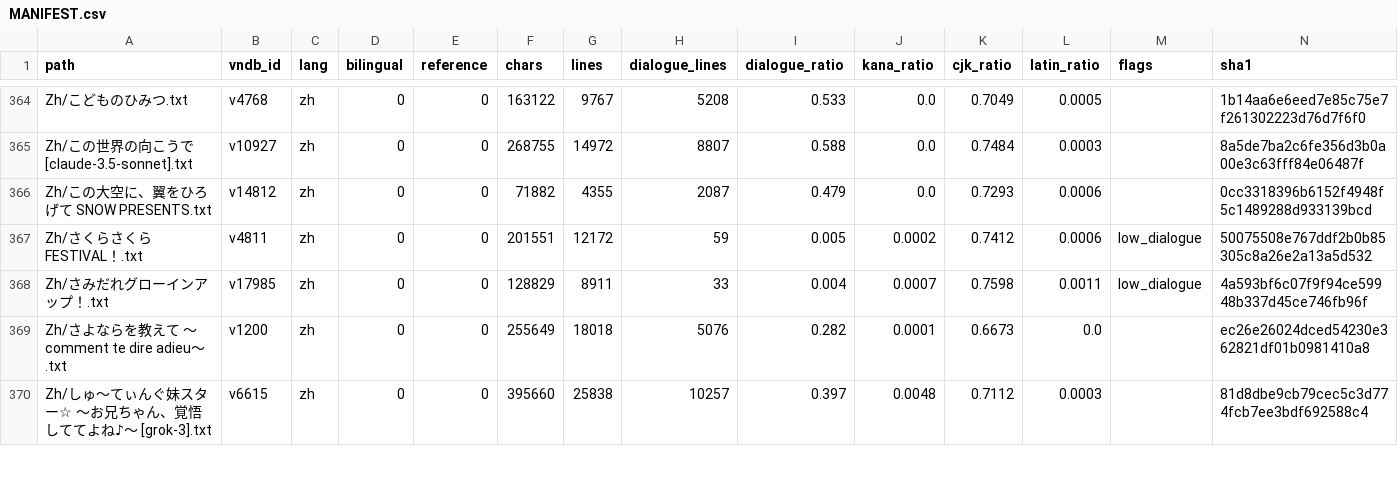
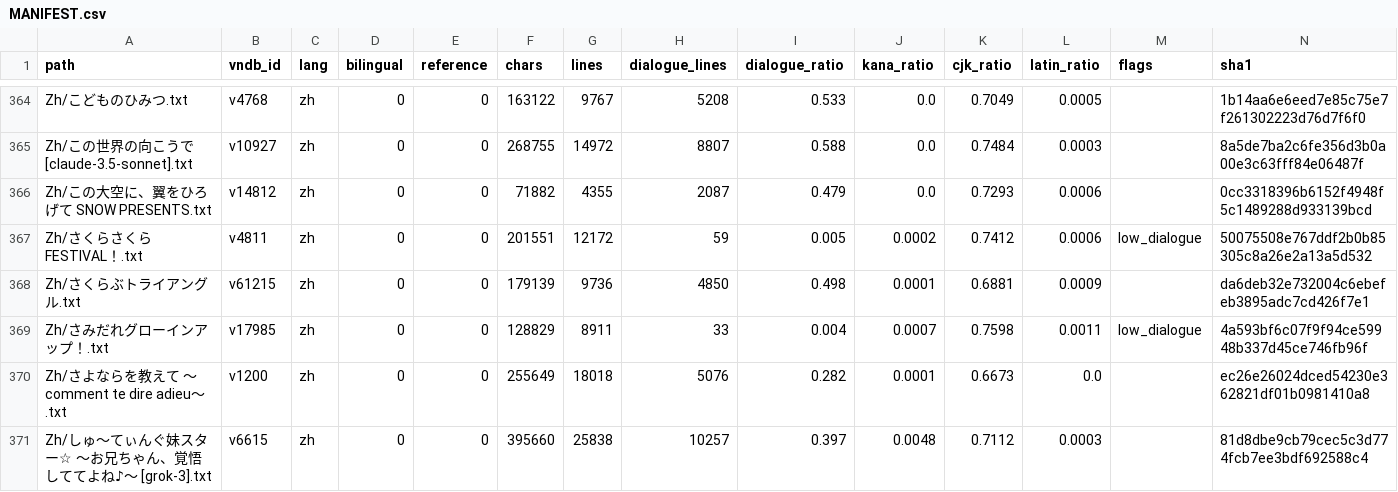
Before and after one commit to m-rui001/galgame-script-corpus, a CSV file: MANIFEST.csv, drawn as a sheet; only a part is shown, gaps mark what is left out; the diff names each change by its address in the sheet, - before the commit and + after, or states it on an @@ line.

```diff
--- a/MANIFEST.csv
+++ b/MANIFEST.csv
+row 368: Zh/さくらぶトライアングル.txt | v61215 | zh | 0 | 0 | 179139 | 9736 | 4850 | 0.498 | 0.0001 | 0.6881 | 0.0009 |  | da6deb32e732004c6ebefeb3895adc7cd426f7e1
```
Also changed, not shown: SOURCES.csv, VNDB_INDEX.csv, 2 other files.
